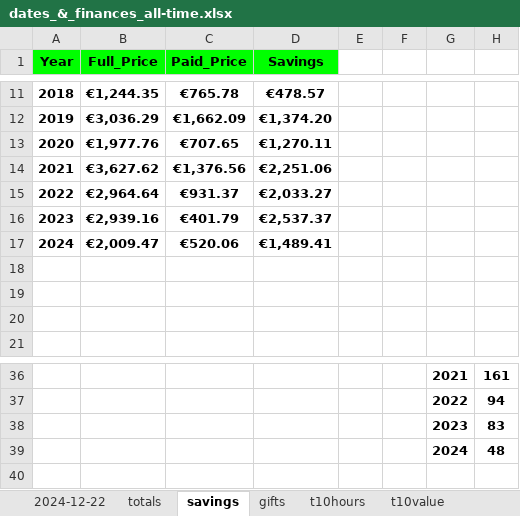
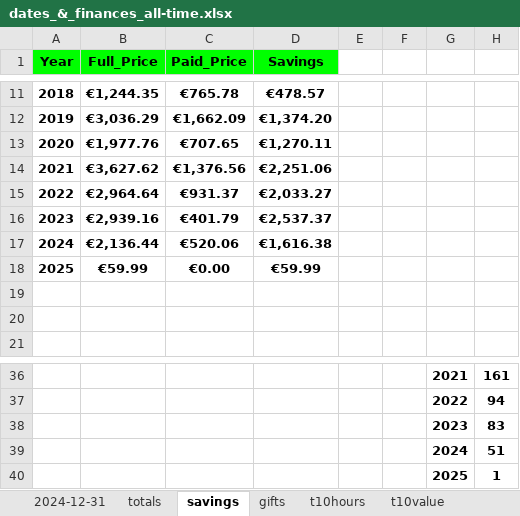
Before and after one commit to hoffjager/databases, an Excel workbook: playstation/output/dates_&_finances_all-time.xlsx, sheet savings, drawn as a sheet; only a part is shown, gaps mark what is left out; values as stored, in another font and other column widths than the file's, no borders; charts and pictures not drawn; removed rows and columns are numbered as before the commit, all else as after; the diff names each change by its address in the sheet, - before the commit and + after, or states it on an @@ line.

```diff
--- a/playstation/output/dates_&_finances_all-time.xlsx (sheet savings)
+++ b/playstation/output/dates_&_finances_all-time.xlsx (sheet savings)
-sheet tab: 2024-12-22
+sheet tab: 2024-12-31
-row 17: 2024 | €2,009.47 | €520.06 | €1,489.41
-row 17: (empty)
+row 17: 2024 | €2,136.44 | €520.06 | €1,616.38
+row 18: 2025 | €59.99 | €0.00 | €59.99
-H39: 48
+H39: 51
+row 40:  |  |  |  |  |  | 2025 | 1
```
Also changed, not shown: sheet 2024-12-31, sheet gifts, sheet 2024, sheet totals, sheet ranges, sheet yakuza, other sheet tabs, formulas that keep their value, charts or pictures, playstation/output/complete_tables.xlsx, playstation/output/dates_&_finances_monthly.xlsx, 30 other files.
